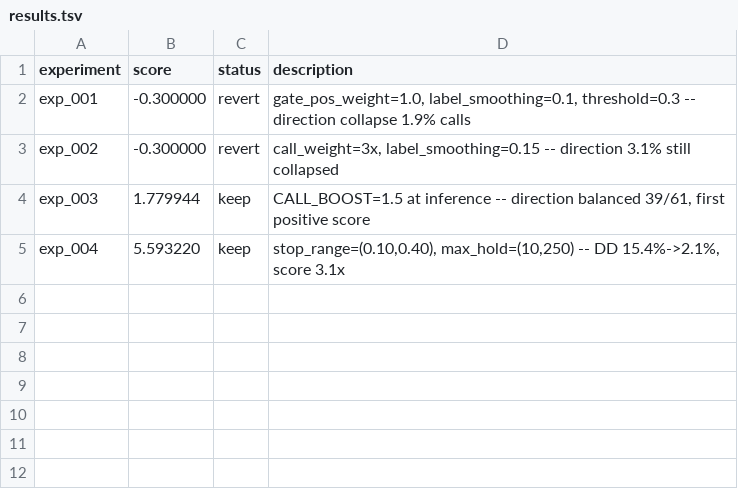
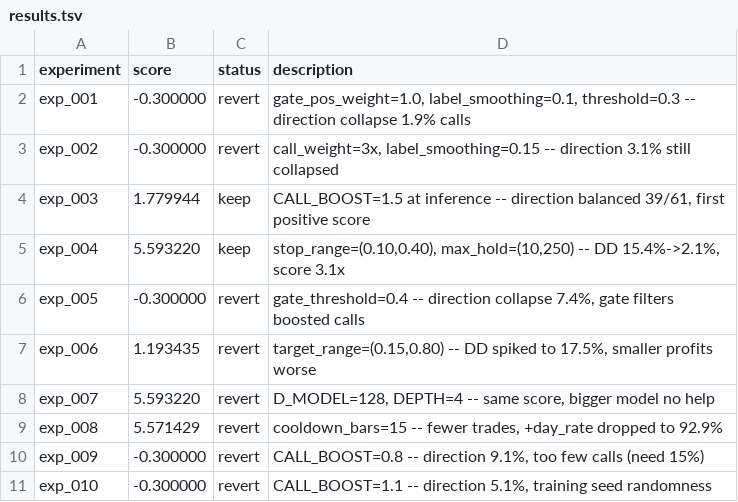
Before and after one commit to owenheidenreich/autoresearch-trading, a TSV file: v2/results.tsv, drawn as a sheet; the diff names each change by its address in the sheet, - before the commit and + after, or states it on an @@ line.

```diff
--- a/v2/results.tsv
+++ b/v2/results.tsv
+row 6: exp_005 | -0.300000 | revert | gate_threshold=0.4 -- direction collapse 7.4%, gate filters boosted calls
+row 7: exp_006 | 1.193435 | revert | target_range=(0.15,0.80) -- DD spiked to 17.5%, smaller profits worse
+row 8: exp_007 | 5.593220 | revert | D_MODEL=128, DEPTH=4 -- same score, bigger model no help
+row 9: exp_008 | 5.571429 | revert | cooldown_bars=15 -- fewer trades, +day_rate dropped to 92.9%
+row 10: exp_009 | -0.300000 | revert | CALL_BOOST=0.8 -- direction 9.1%, too few calls (need 15%)
+row 11: exp_010 | -0.300000 | revert | CALL_BOOST=1.1 -- direction 5.1%, training seed randomness
```
